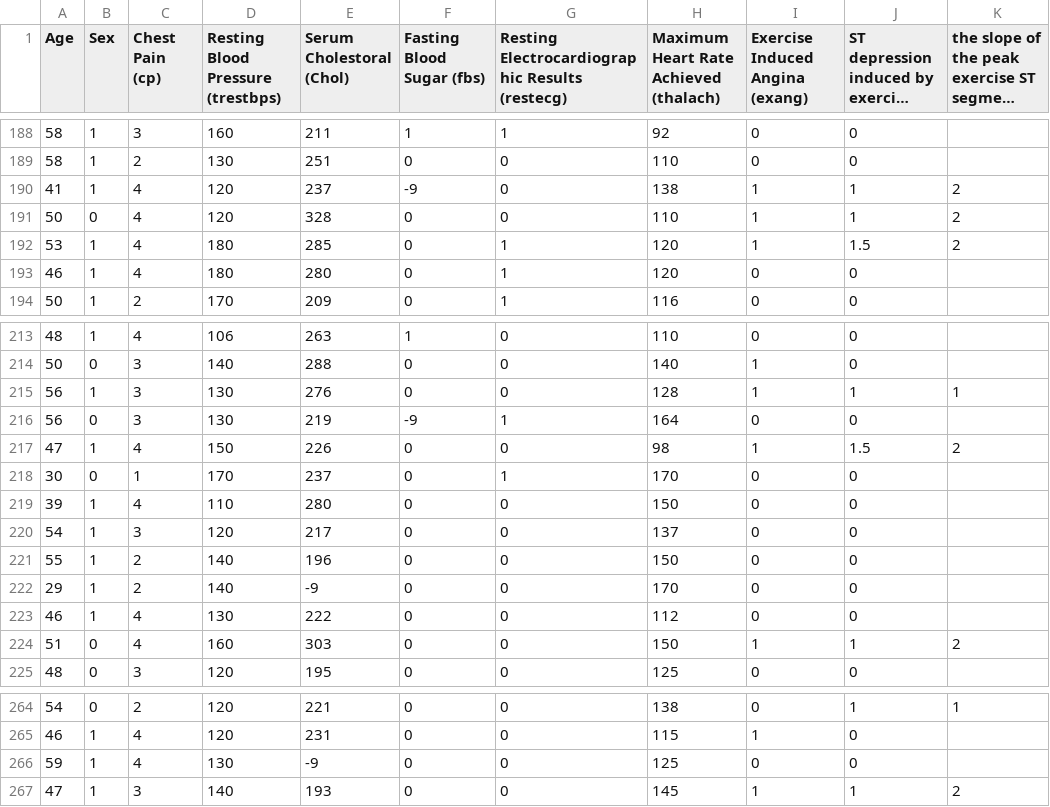
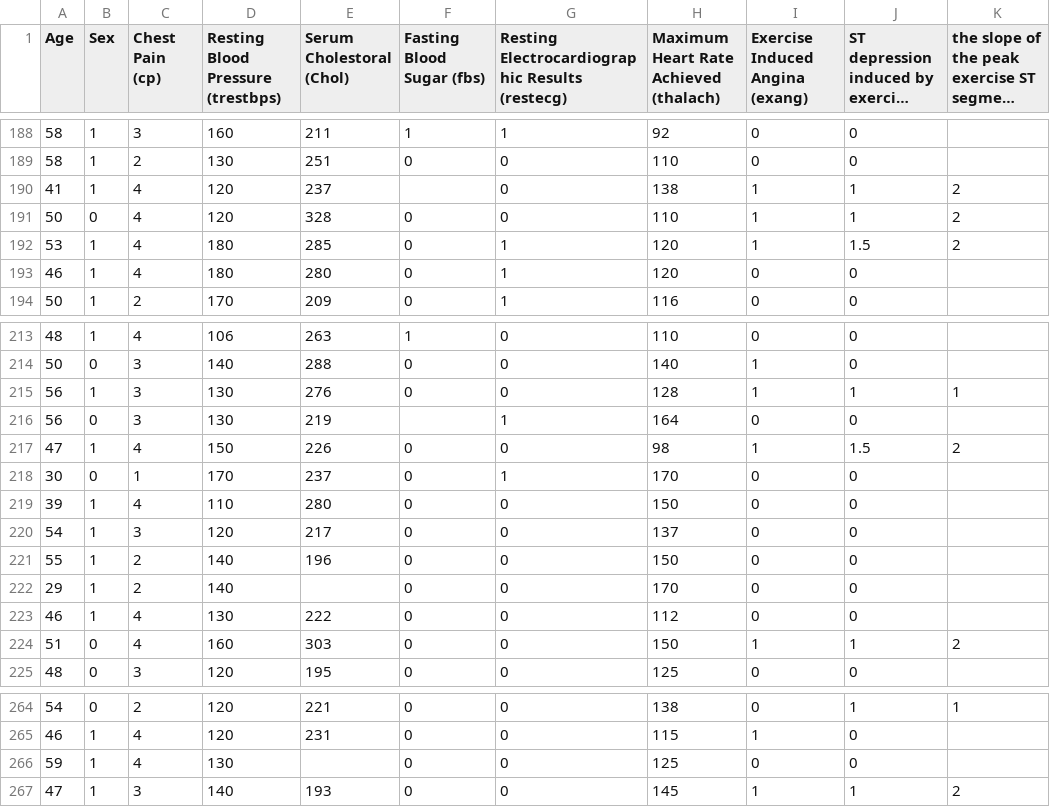
Before and after one commit to jenny0741/final_project, a CSV file: Resources/reprocessed_hungarian.csv, drawn as a sheet; only a part is shown, gaps mark what is left out; long unchanged cells end in …; the diff covers the shown part only; the diff names each change by its address in the sheet, - before the commit and + after, or states it on an @@ line.

```diff
--- a/Resources/reprocessed_hungarian.csv
+++ b/Resources/reprocessed_hungarian.csv
-F190 (Fasting Blood Sugar (fbs)): -9
+F190 (Fasting Blood Sugar (fbs)): (empty)
-F216 (Fasting Blood Sugar (fbs)): -9
+F216 (Fasting Blood Sugar (fbs)): (empty)
-E222 (Serum Cholestoral (Chol)): -9
+E222 (Serum Cholestoral (Chol)): (empty)
-E266 (Serum Cholestoral (Chol)): -9
+E266 (Serum Cholestoral (Chol)): (empty)
```
Also changed, not shown: 21 edited cells elsewhere in this file, 2 other files.
